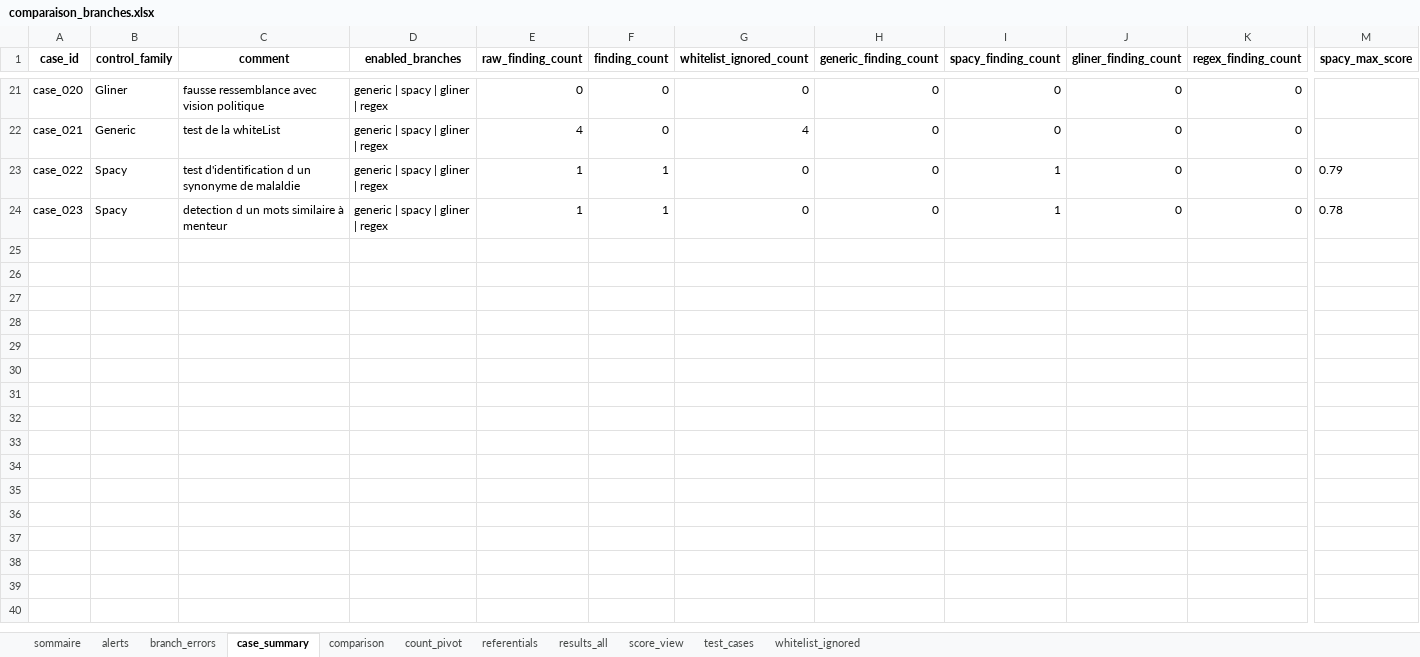
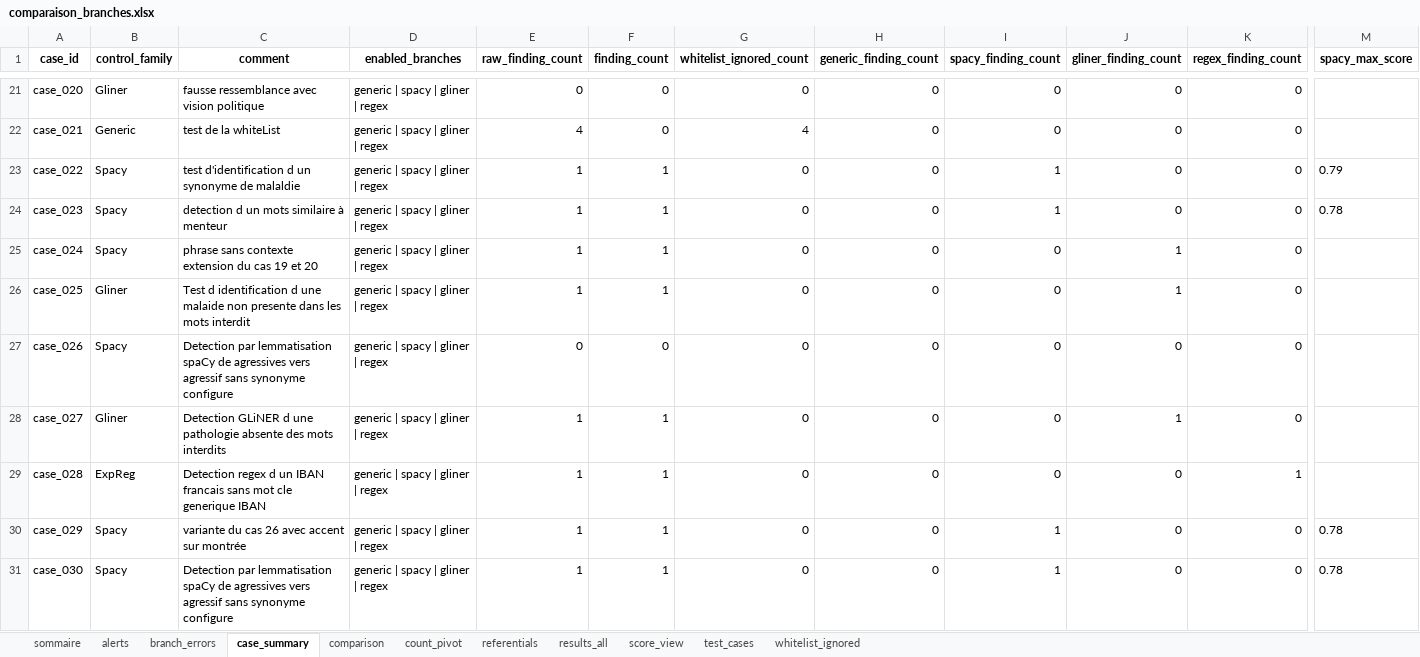
Before and after one commit to musvs34/TestPresentationNLP, an Excel workbook: outputs/comparaison_branches/comparaison_branches.xlsx, sheet case_summary, drawn as a sheet; only a part is shown, gaps mark what is left out; values as stored, in another font and other column widths than the file's, no borders; rows hold the shown columns only; the diff names each change by its address in the sheet, - before the commit and + after, or states it on an @@ line.

```diff
--- a/outputs/comparaison_branches/comparaison_branches.xlsx (sheet case_summary)
+++ b/outputs/comparaison_branches/comparaison_branches.xlsx (sheet case_summary)
+row 25: case_024 | Spacy | phrase sans contexte extension du cas 19 et 20 | generic | spacy | gliner | regex | 1 | 1 | 0 | 0 | 0 | 1 | 0
+row 26: case_025 | Gliner | Test d identification d une malaide non presente dans les mots interdit | generic | spacy | gliner | regex | 1 | 1 | 0 | 0 | 0 | 1 | 0
+row 27: case_026 | Spacy | Detection par lemmatisation spaCy de agressives vers agressif sans synonyme configure | generic | spacy | gliner | regex | 0 | 0 | 0 | 0 | 0 | 0 | 0
+row 28: case_027 | Gliner | Detection GLiNER d une pathologie absente des mots interdits | generic | spacy | gliner | regex | 1 | 1 | 0 | 0 | 0 | 1 | 0
+row 29: case_028 | ExpReg | Detection regex d un IBAN francais sans mot cle generique IBAN | generic | spacy | gliner | regex | 1 | 1 | 0 | 0 | 0 | 0 | 1
+row 30: case_029 | Spacy | variante du cas 26 avec accent sur montrée | generic | spacy | gliner | regex | 1 | 1 | 0 | 0 | 1 | 0 | 0 | 0.78
+row 31: case_030 | Spacy | Detection par lemmatisation spaCy de agressives vers agressif sans synonyme configure | generic | spacy | gliner | regex | 1 | 1 | 0 | 0 | 1 | 0 | 0 | 0.78
```
Also changed, not shown: sheet results_all, sheet alerts, sheet comparison, sheet score_view, sheet count_pivot, sheet test_cases, 1 more sheet, 9 other files.
